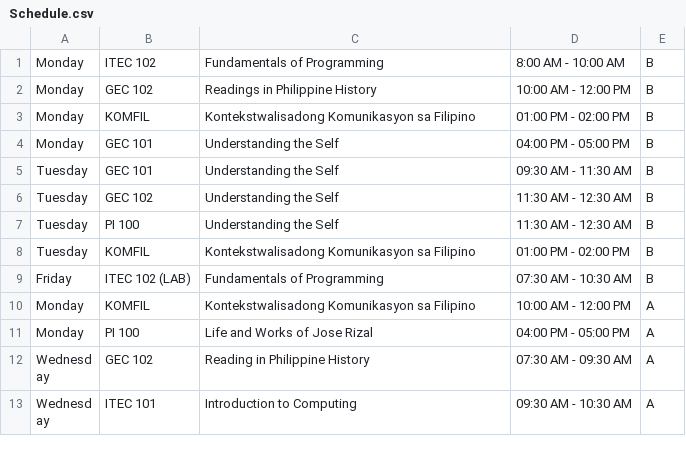
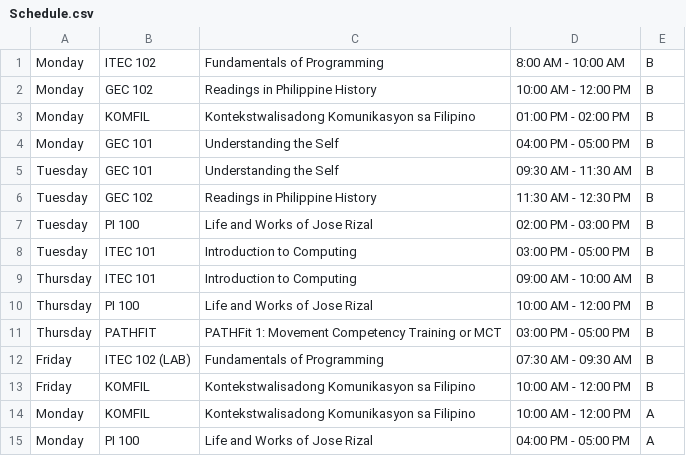
Before and after one commit to progchris00/SmartEnroll-OOP, a CSV file: data/Schedule.csv, drawn as a sheet; only a part is shown; the shorter side is filled out with more unchanged rows.

Commit message:
Finalized Schedule.csv

```diff
--- a/data/Schedule.csv
+++ b/data/Schedule.csv
@@ -5,6 +5,10 @@ Monday,GEC 101,Understanding the Self,04:00 PM - 05:00 PM,B
 Tuesday,GEC 101,Understanding the Self,09:30 AM - 11:30 AM,B
-Tuesday,GEC 102,Understanding the Self,11:30 AM - 12:30 AM,B
-Tuesday,PI 100,Understanding the Self,11:30 AM - 12:30 AM,B
-Tuesday,KOMFIL,Kontekstwalisadong Komunikasyon sa Filipino,01:00 PM - 02:00 PM,B
-Friday,ITEC 102 (LAB),Fundamentals of Programming,07:30 AM - 10:30 AM,B
+Tuesday,GEC 102,Readings in Philippine History,11:30 AM - 12:30 PM,B
+Tuesday,PI 100,Life and Works of Jose Rizal,02:00 PM - 03:00 PM,B
+Tuesday,ITEC 101,Introduction to Computing,03:00 PM - 05:00 PM,B
+Thursday,ITEC 101,Introduction to Computing,09:00 AM - 10:00 AM,B
+Thursday,PI 100,Life and Works of Jose Rizal,10:00 AM - 12:00 PM,B
+Thursday,PATHFIT,PATHFit 1: Movement Competency Training or MCT,03:00 PM - 05:00 PM,B
+Friday,ITEC 102 (LAB),Fundamentals of Programming,07:30 AM - 09:30 AM,B
+Friday,KOMFIL,Kontekstwalisadong Komunikasyon sa Filipino,10:00 AM - 12:00 PM,B
 Monday,KOMFIL,Kontekstwalisadong Komunikasyon sa Filipino,10:00 AM - 12:00 PM,A
```
